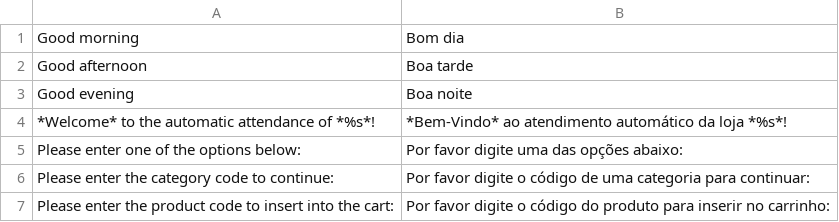
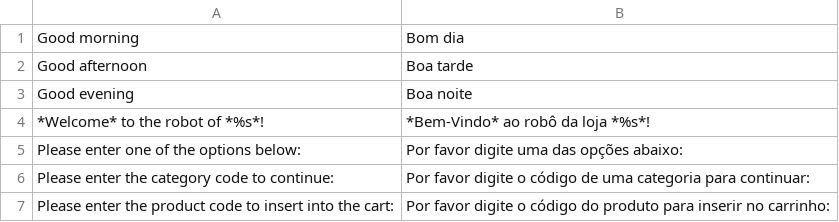
Before and after one commit to gamuzatech/tolucastore-magento, a CSV file: magento-lts-1.9.4.x/app/locale/pt_BR/Toluca_Bot.csv, drawn as a sheet; only a part is shown; removed rows and columns are numbered as before the commit, all else as after; the diff names each change by its address in the sheet, - before the commit and + after, or states it on an @@ line.

Commit message:
Atualizado modulo Toluca_Bot: ajustado mensagem de boas-vindas do robô

```diff
--- a/magento-lts-1.9.4.x/app/locale/pt_BR/Toluca_Bot.csv
+++ b/magento-lts-1.9.4.x/app/locale/pt_BR/Toluca_Bot.csv
-row 4: *Welcome* to the automatic attendance of *%s*! | *Bem-Vindo* ao atendimento automático da loja *%s*!
+row 4: *Welcome* to the robot of *%s*! | *Bem-Vindo* ao robô da loja *%s*!
```
Also changed, not shown: 1 other file.
